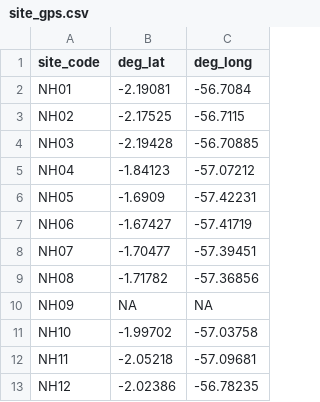
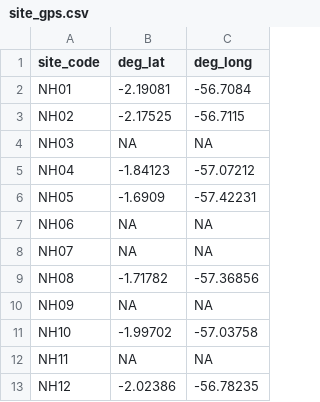
Before and after one commit to boopsboops/nhamunda-checklist, a CSV file: site_gps.csv, drawn as a sheet.

Commit message:
removed unused coords from site gps

```diff
--- a/site_gps.csv
+++ b/site_gps.csv
@@ -3,7 +3,7 @@ NH01,-2.19081,-56.7084
 NH02,-2.17525,-56.7115
-NH03,-2.19428,-56.70885
+NH03,NA,NA
 NH04,-1.84123,-57.07212
 NH05,-1.6909,-57.42231
-NH06,-1.67427,-57.41719
-NH07,-1.70477,-57.39451
+NH06,NA,NA
+NH07,NA,NA
 NH08,-1.71782,-57.36856
@@ -11,3 +11,3 @@ NH09,NA,NA
 NH10,-1.99702,-57.03758
-NH11,-2.05218,-57.09681
+NH11,NA,NA
 NH12,-2.02386,-56.78235
```
